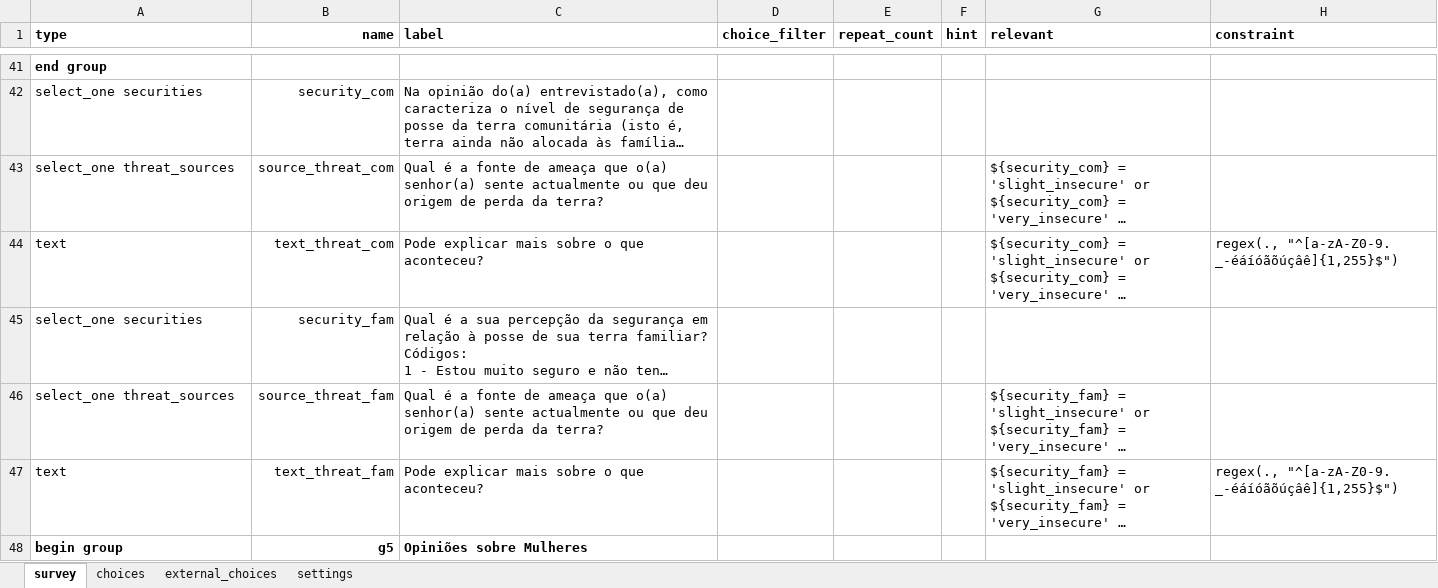
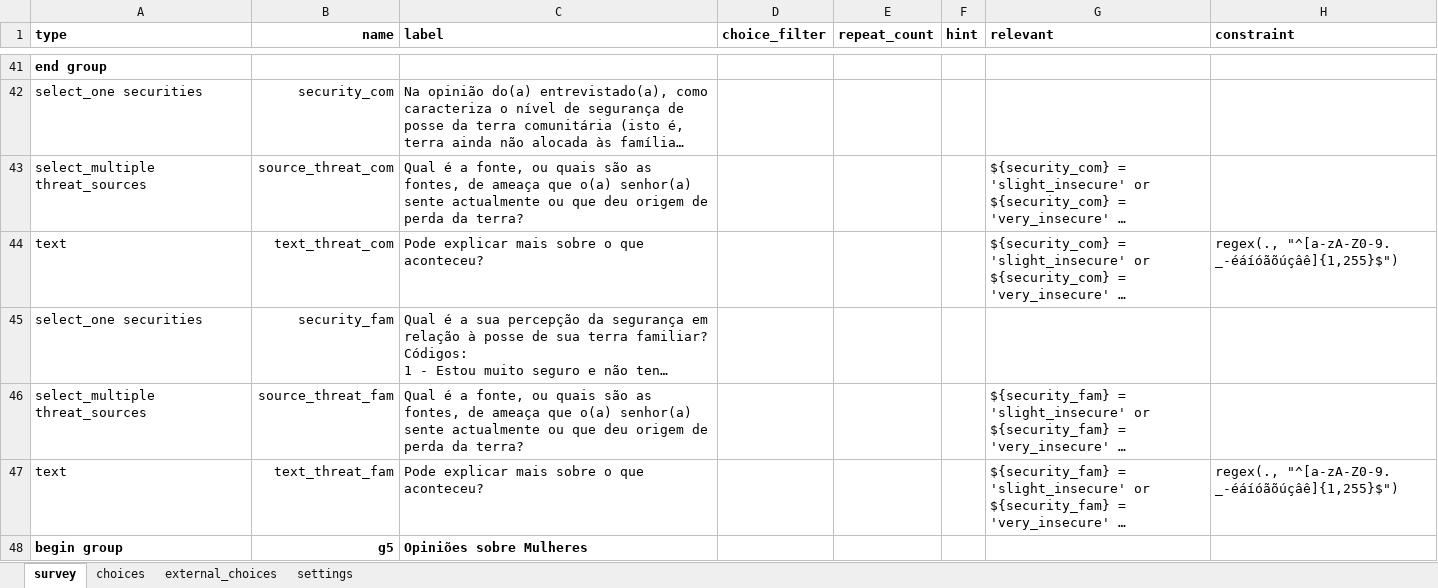
Before and after one commit to TerraFirmaMozambique/odk_forms_ilrg_lamadi, an Excel workbook: xlsx/M&E/indicadores_form_3.xlsx, sheet survey, drawn as a sheet; only a part is shown, gaps mark what is left out; long unchanged cells end in …; values as stored, in another font and other column widths than the file's, no borders; the diff names each change by its address in the sheet, - before the commit and + after, or states it on an @@ line.

```diff
--- a/xlsx/M&E/indicadores_form_3.xlsx (sheet survey)
+++ b/xlsx/M&E/indicadores_form_3.xlsx (sheet survey)
-A43 (type): select_one threat_sources
+A43 (type): select_multiple threat_sources
-C43 (label): …é a fonte de ameaça…
+C43 (label): …é a fonte, ou quais são as fontes, de ameaça…
-A46 (type): select_one threat_sources
+A46 (type): select_multiple threat_sources
-C46 (label): …é a fonte de ameaça…
+C46 (label): …é a fonte, ou quais são as fontes, de ameaça…
```
Also changed, not shown: sheet choices, sheet settings, xlsx/CaVaTeCo/form_p_parcels.xlsx, xlsx/M&E/indicadores_form_2.xlsx, 2 other files.
